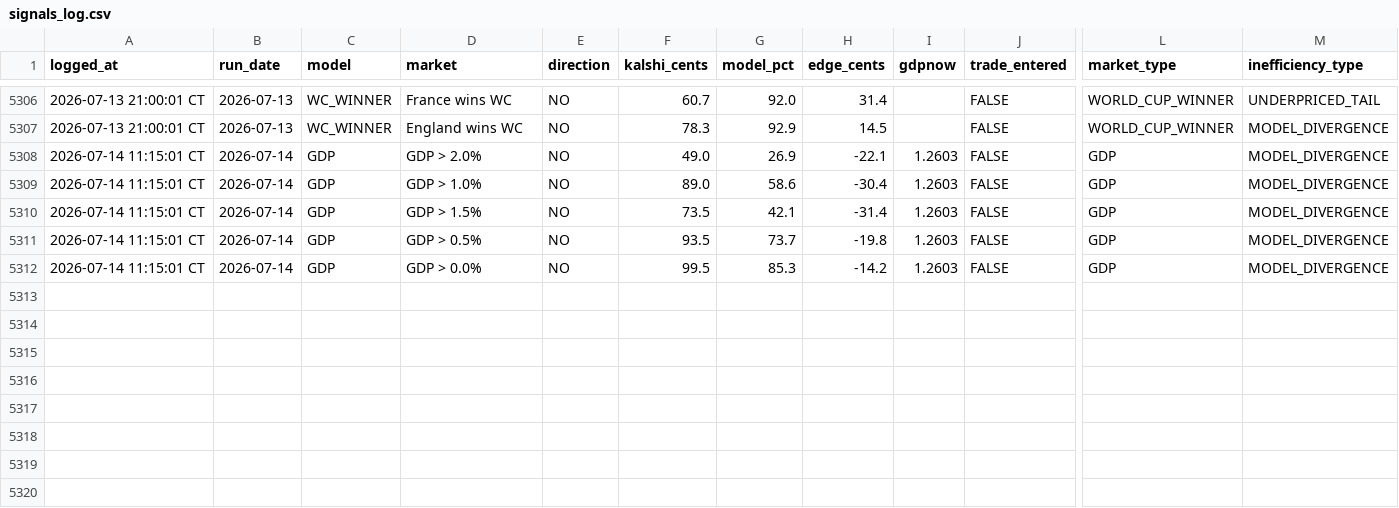
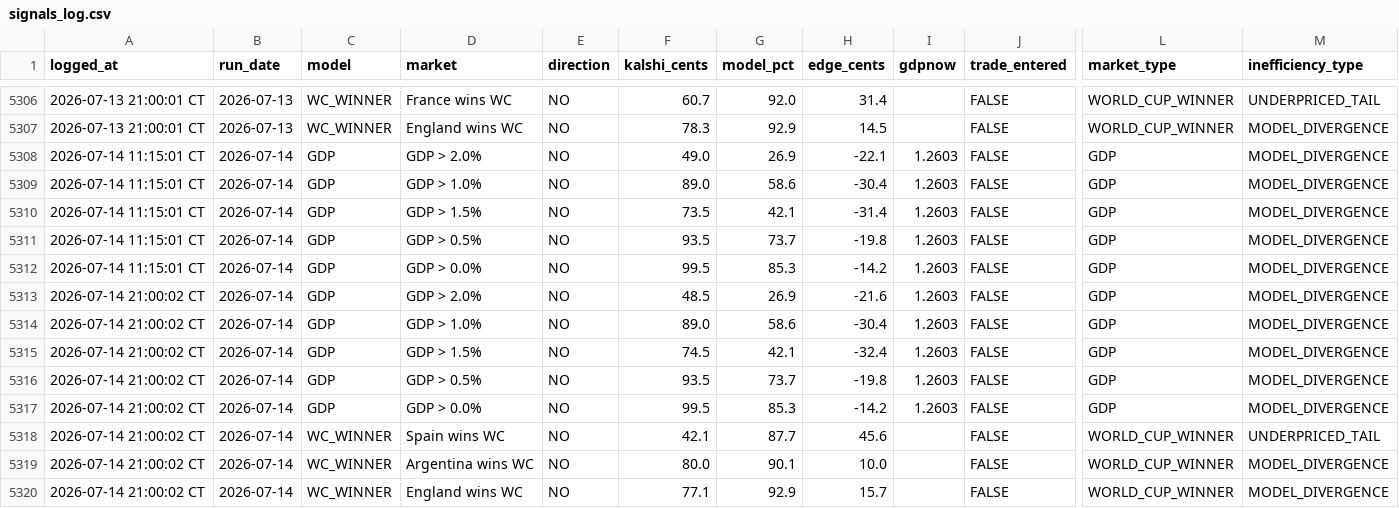
Before and after one commit to logain1964/KalshiBot-Dashboard, a CSV file: signals_log.csv, drawn as a sheet; only a part is shown, gaps mark what is left out; rows hold the shown columns only; the diff names each change by its address in the sheet, - before the commit and + after, or states it on an @@ line.

```diff
--- a/signals_log.csv
+++ b/signals_log.csv
+row 5313: 2026-07-14 21:00:02 CT | 2026-07-14 | GDP | GDP > 2.0% | NO | 48.5 | 26.9 | -21.6 | 1.2603 | FALSE | GDP | MODEL_DIVERGENCE
+row 5314: 2026-07-14 21:00:02 CT | 2026-07-14 | GDP | GDP > 1.0% | NO | 89.0 | 58.6 | -30.4 | 1.2603 | FALSE | GDP | MODEL_DIVERGENCE
+row 5315: 2026-07-14 21:00:02 CT | 2026-07-14 | GDP | GDP > 1.5% | NO | 74.5 | 42.1 | -32.4 | 1.2603 | FALSE | GDP | MODEL_DIVERGENCE
+row 5316: 2026-07-14 21:00:02 CT | 2026-07-14 | GDP | GDP > 0.5% | NO | 93.5 | 73.7 | -19.8 | 1.2603 | FALSE | GDP | MODEL_DIVERGENCE
+row 5317: 2026-07-14 21:00:02 CT | 2026-07-14 | GDP | GDP > 0.0% | NO | 99.5 | 85.3 | -14.2 | 1.2603 | FALSE | GDP | MODEL_DIVERGENCE
+row 5318: 2026-07-14 21:00:02 CT | 2026-07-14 | WC_WINNER | Spain wins WC | NO | 42.1 | 87.7 | 45.6 |  | FALSE | WORLD_CUP_WINNER | UNDERPRICED_TAIL
+row 5319: 2026-07-14 21:00:02 CT | 2026-07-14 | WC_WINNER | Argentina wins WC | NO | 80.0 | 90.1 | 10.0 |  | FALSE | WORLD_CUP_WINNER | MODEL_DIVERGENCE
+row 5320: 2026-07-14 21:00:02 CT | 2026-07-14 | WC_WINNER | England wins WC | NO | 77.1 | 92.9 | 15.7 |  | FALSE | WORLD_CUP_WINNER | MODEL_DIVERGENCE
```
Also changed, not shown: 4 other files.
